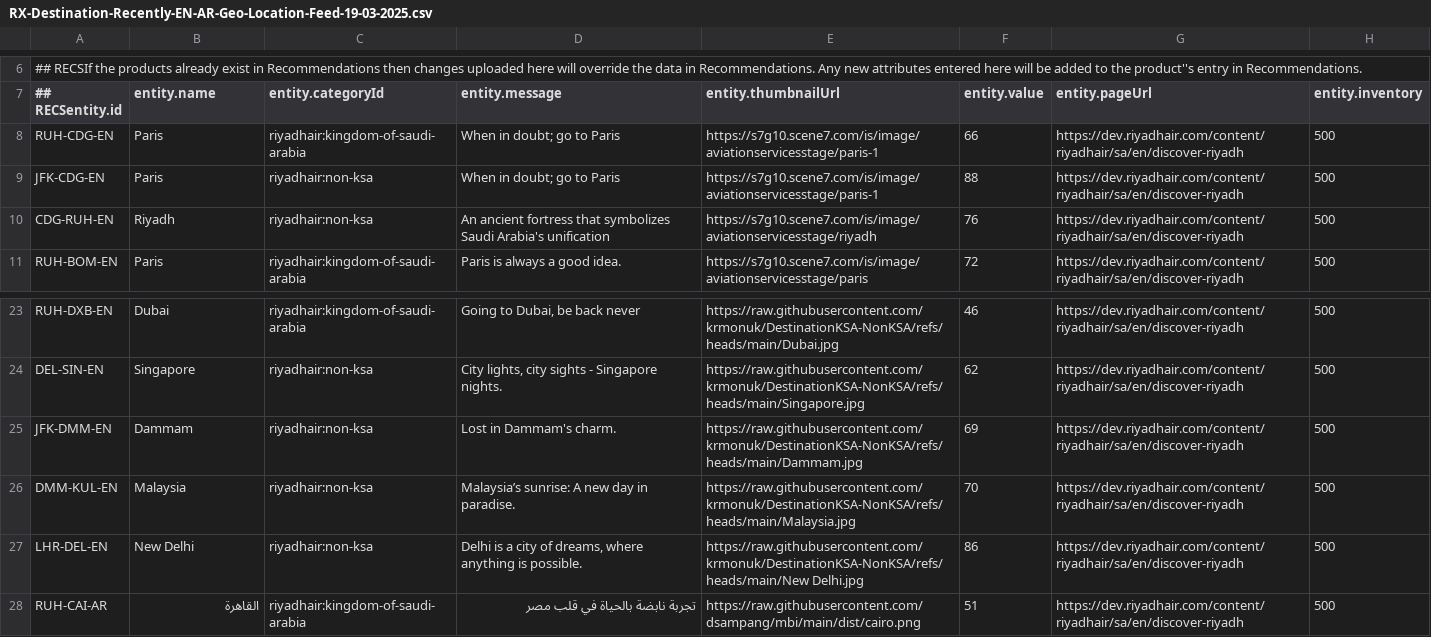
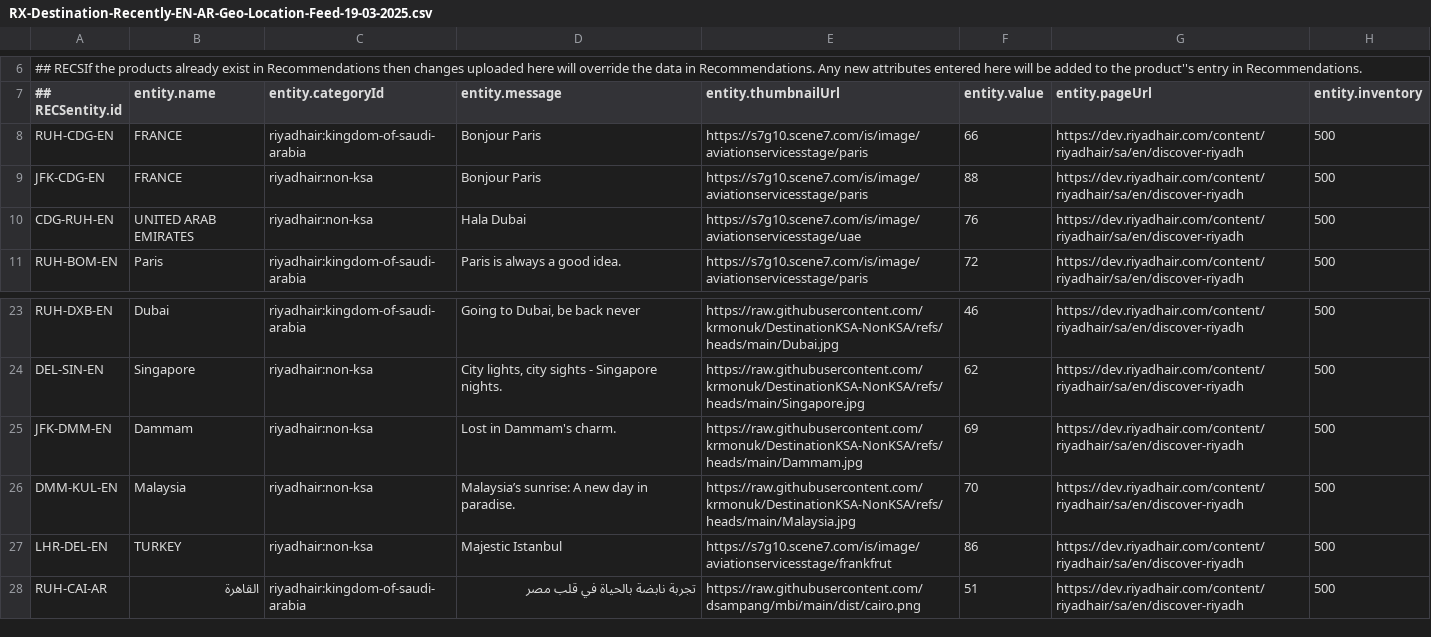
Before and after one commit to krmonuk/DestinationKSA-NonKSA, a CSV file: RX-Destination-Recently-EN-AR-Geo-Location-Feed-19-03-2025.csv, drawn as a sheet; only a part is shown, gaps mark what is left out; the diff names each change by its address in the sheet, - before the commit and + after, or states it on an @@ line.

Commit message:
Add files via upload

```diff
--- a/RX-Destination-Recently-EN-AR-Geo-Location-Feed-19-03-2025.csv
+++ b/RX-Destination-Recently-EN-AR-Geo-Location-Feed-19-03-2025.csv
-B8:B9 (entity.name): Paris
+B8:B9 (entity.name): FRANCE
-D8:D9 (entity.message): When in doubt; go to Paris
+D8:D9 (entity.message): Bonjour Paris
-E8:E9 (entity.thumbnailUrl): https://s7g10.scene7.com/is/image/aviationservicesstage/paris-1
+E8:E9 (entity.thumbnailUrl): https://s7g10.scene7.com/is/image/aviationservicesstage/paris
-B10 (entity.name): Riyadh
+B10 (entity.name): UNITED ARAB EMIRATES
-D10 (entity.message): An ancient fortress that symbolizes Saudi Arabia's unification
+D10 (entity.message): Hala Dubai
-E10 (entity.thumbnailUrl): https://s7g10.scene7.com/is/image/aviationservicesstage/riyadh
+E10 (entity.thumbnailUrl): https://s7g10.scene7.com/is/image/aviationservicesstage/uae
-B27 (entity.name): New Delhi
+B27 (entity.name): TURKEY
-D27 (entity.message): Delhi is a city of dreams, where anything is possible.
+D27 (entity.message): Majestic Istanbul
-E27 (entity.thumbnailUrl): https://raw.githubusercontent.com/krmonuk/DestinationKSA-NonKSA/refs/heads/main/New Delhi.jpg
+E27 (entity.thumbnailUrl): https://s7g10.scene7.com/is/image/aviationservicesstage/frankfrut
```
